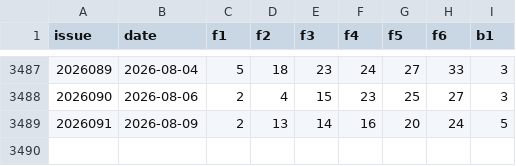
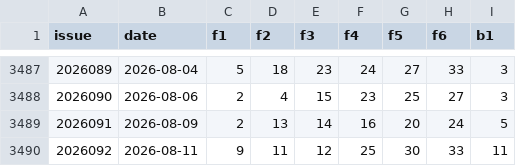
Before and after one commit to Wisely88/Ceway-Digital-Decision-Platform, a CSV file: backend/data/ssq_history.csv, drawn as a sheet; only a part is shown, gaps mark what is left out; the diff names each change by its address in the sheet, - before the commit and + after, or states it on an @@ line.

Commit message:
Update all lottery history (2026-08-11)

```diff
--- a/backend/data/ssq_history.csv
+++ b/backend/data/ssq_history.csv
+row 3490: 2026092 | 2026-08-11 | 9 | 11 | 12 | 25 | 30 | 33 | 11
```
Also changed, not shown: 1 other file.
